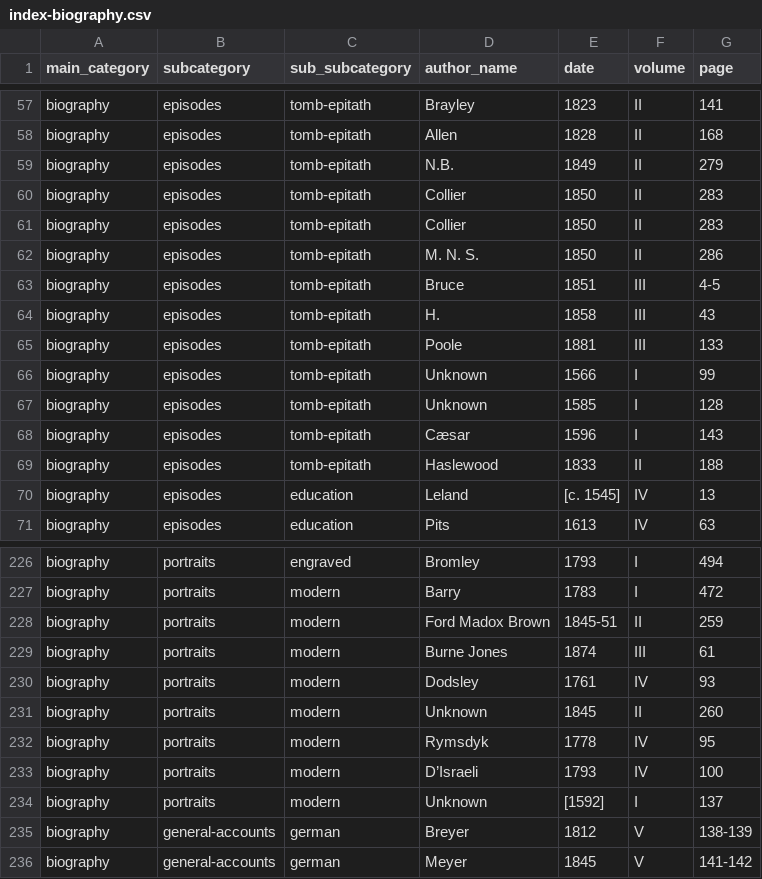
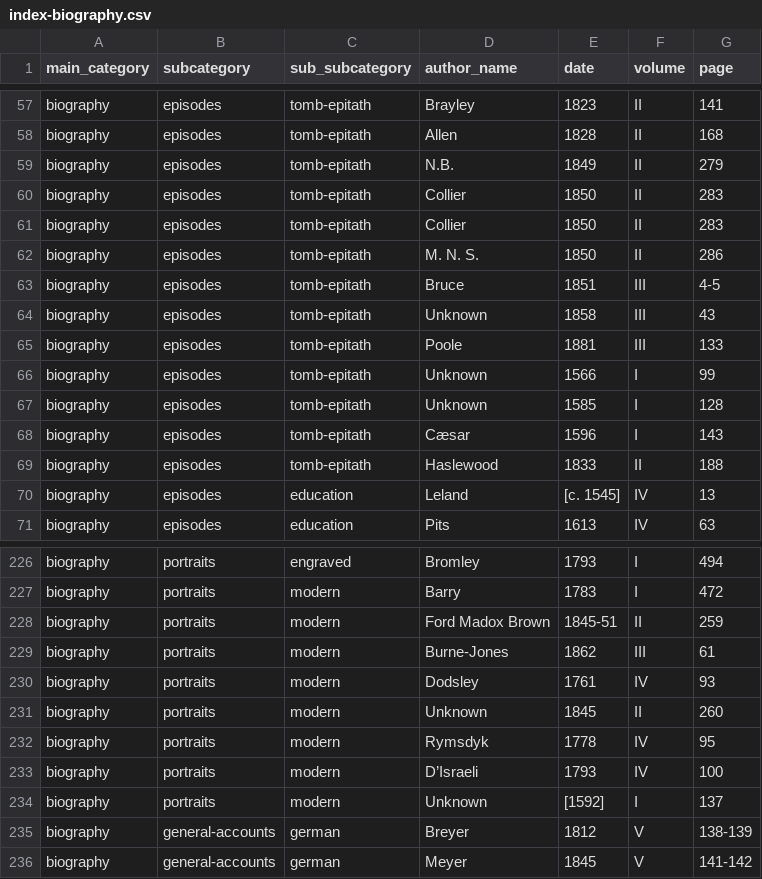
Before and after one commit to FNS-Spurgeon/2-DataExtraction, a CSV file: index/index-csv/index-biography.csv, drawn as a sheet; only a part is shown, gaps mark what is left out.

```diff
--- a/index/index-csv/index-biography.csv
+++ b/index/index-csv/index-biography.csv
@@ -63,3 +63,3 @@ biography,episodes,tomb-epitath,M. N. S.,1850,II,286
 biography,episodes,tomb-epitath,Bruce,1851,III,4-5
-biography,episodes,tomb-epitath,H.,1858,III,43
+biography,episodes,tomb-epitath,Unknown,1858,III,43
 biography,episodes,tomb-epitath,Poole,1881,III,133
@@ -228,3 +228,3 @@ biography,portraits,modern,Barry,1783,I,472
 biography,portraits,modern,Ford Madox Brown,1845-51,II,259
-biography,portraits,modern,Burne Jones,1874,III,61
+biography,portraits,modern,Burne-Jones,1862,III,61
 biography,portraits,modern,Dodsley,1761,IV,93
```
Also changed, not shown: index/index-csv/index-criticism.csv, index/index-csv/index-illustrations.csv, 5 other files.
